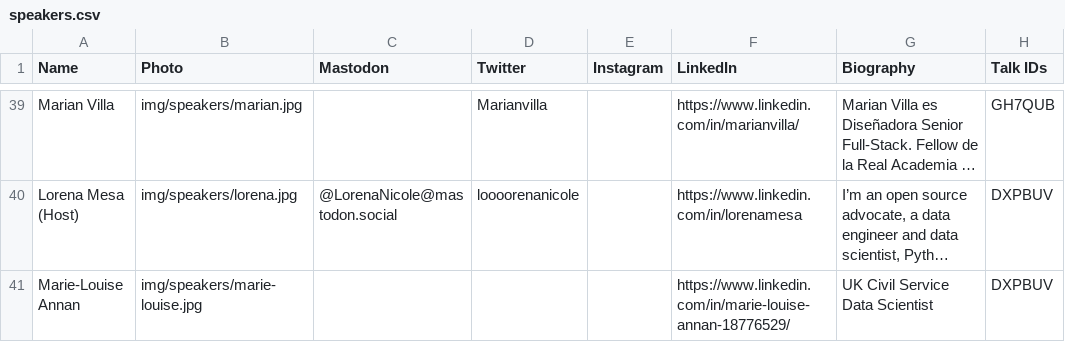
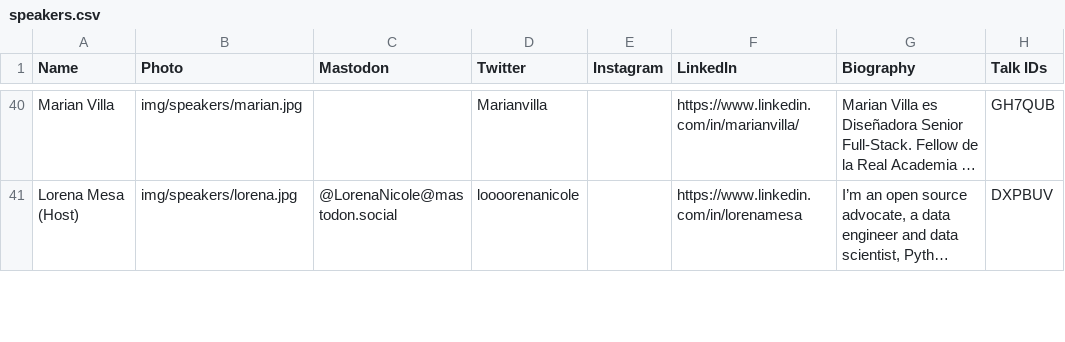
Before and after one commit to pyladies/global-conference, a CSV file: generate_site/speakers.csv, drawn as a sheet; only a part is shown, gaps mark what is left out; long unchanged cells end in …; removed rows and columns are numbered as before the commit, all else as after; the diff covers the shown part only; the diff names each change by its address in the sheet, - before the commit and + after, or states it on an @@ line.

```diff
--- a/generate_site/speakers.csv
+++ b/generate_site/speakers.csv
-row 41: Marie-Louise Annan | img/speakers/marie-louise.jpg |  |  |  | https://www.linkedin.com/in/marie-louise-annan-18776529/ | UK Civil Service Data Scientist | DXPBUV
```
Also changed, not shown: 2 added rows elsewhere in this file, generate_site/sessions.csv, 4 other files.
